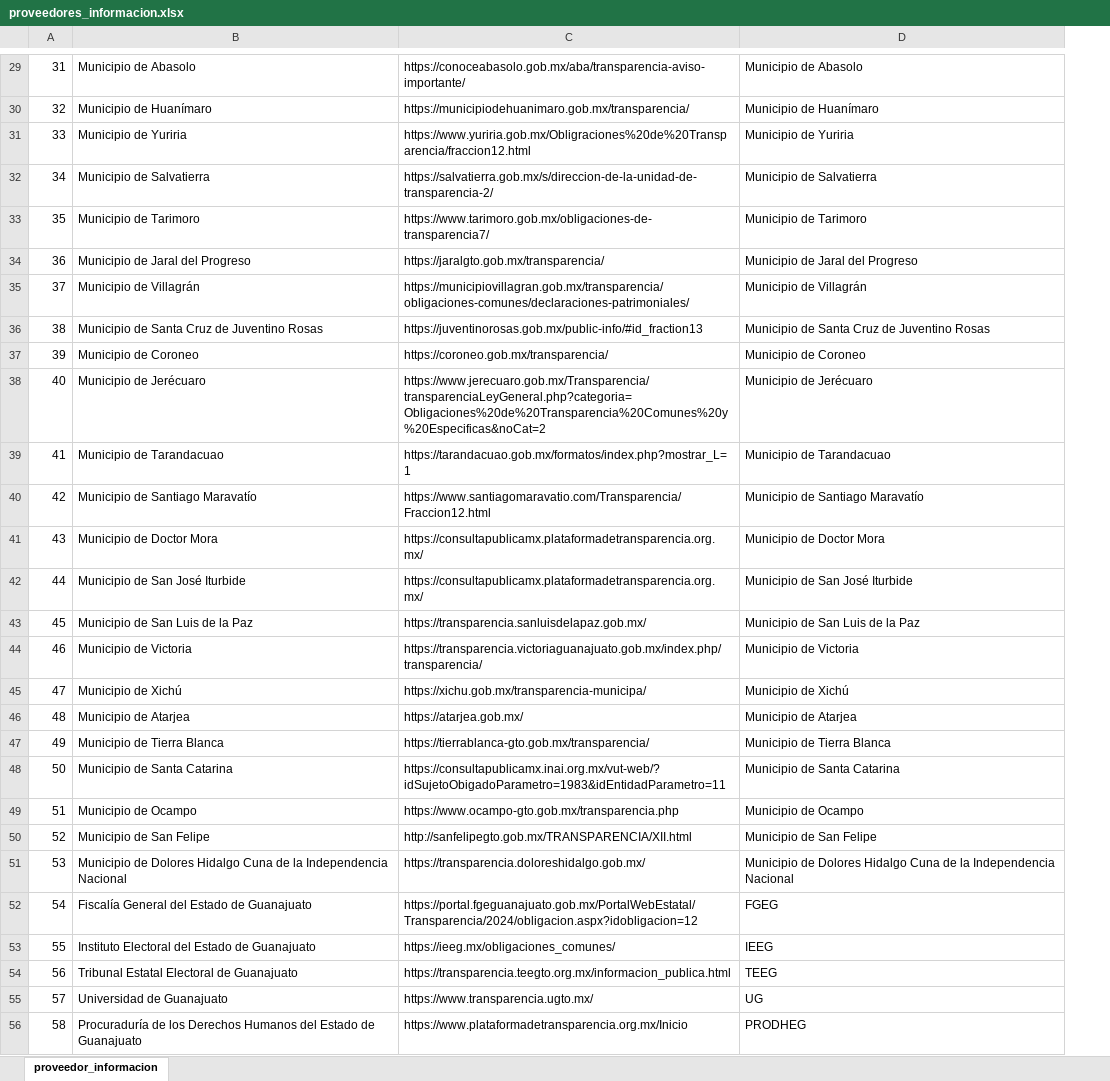
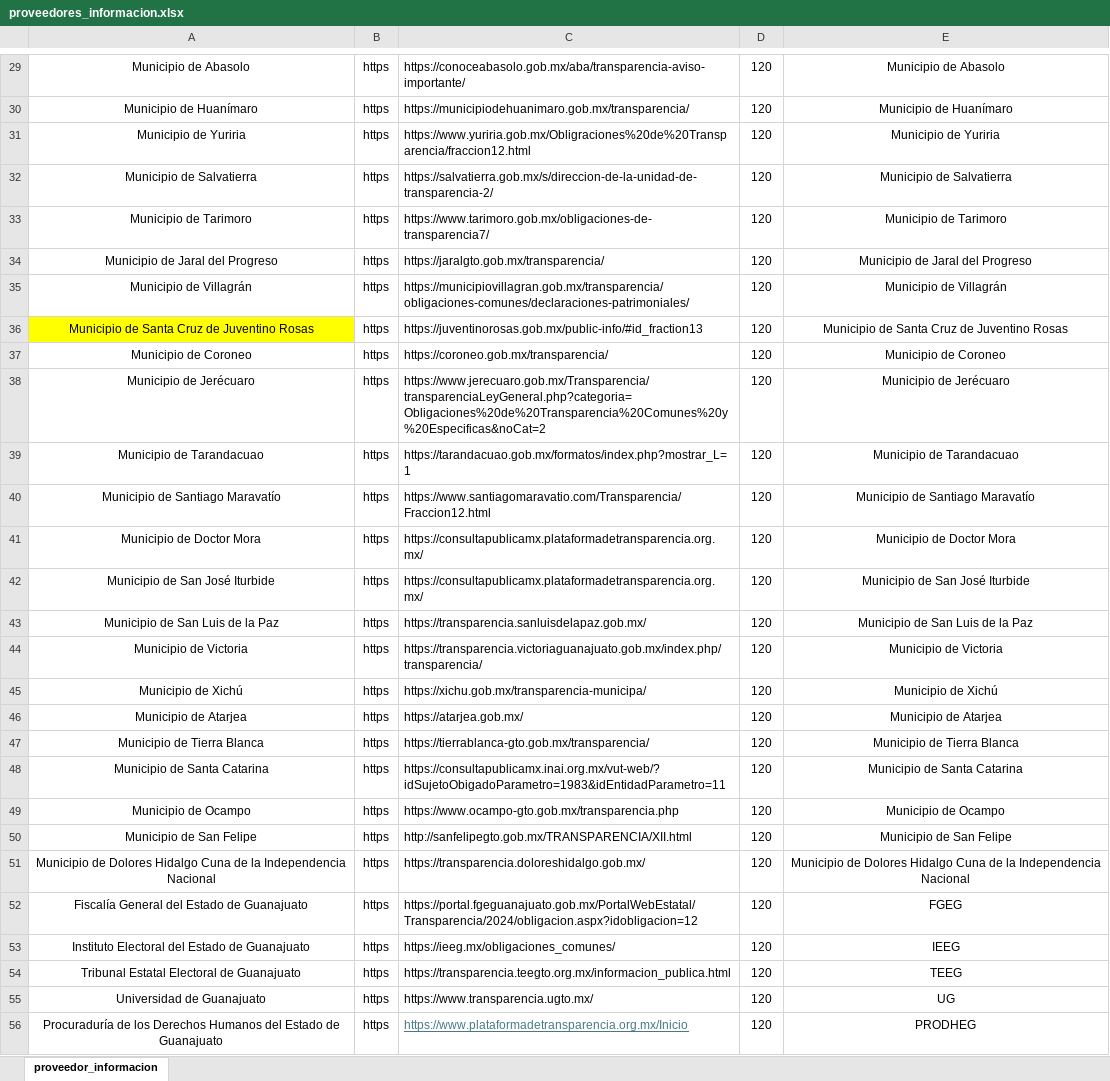
Before and after one commit to EmirSESEA/sea-monitor-electron, an Excel workbook: proveedores_informacion.xlsx, sheet proveedor_informacion, drawn as a sheet; only a part is shown, gaps mark what is left out; values as stored, in another font and other column widths than the file's, no borders; removed rows and columns are numbered as before the commit, all else as after; the diff covers the shown part only; the diff names each change by its address in the sheet, - before the commit and + after, or states it on an @@ line.

```diff
--- a/proveedores_informacion.xlsx (sheet proveedor_informacion)
+++ b/proveedores_informacion.xlsx (sheet proveedor_informacion)
-column A, rows 29-56: 31 | 32 | 33 | 34 | 35 | 36 | 37 | 38 | 39 | 40 | 41 | 42 | 43 | 44 | 45 | 46 | 47 | 48 | 49 | 50 | 51 | 52 | 53 | 54 | 55 | 56 | 57 | 58
+column B, rows 29-56: all https
+column D, rows 29-56: all 120
-A29:A56 alignment: left
+A29:A56 alignment: center
-E29:E56 alignment: left
+E29:E56 alignment: center
-A36 fill: none
+A36 fill: #FFFF00
@@ C56 underline: off → on, text colour: black → #467886 @@
```
Also changed, not shown: 1 added row, 1 removed row and cell formats elsewhere in this sheet, 6 other files.
